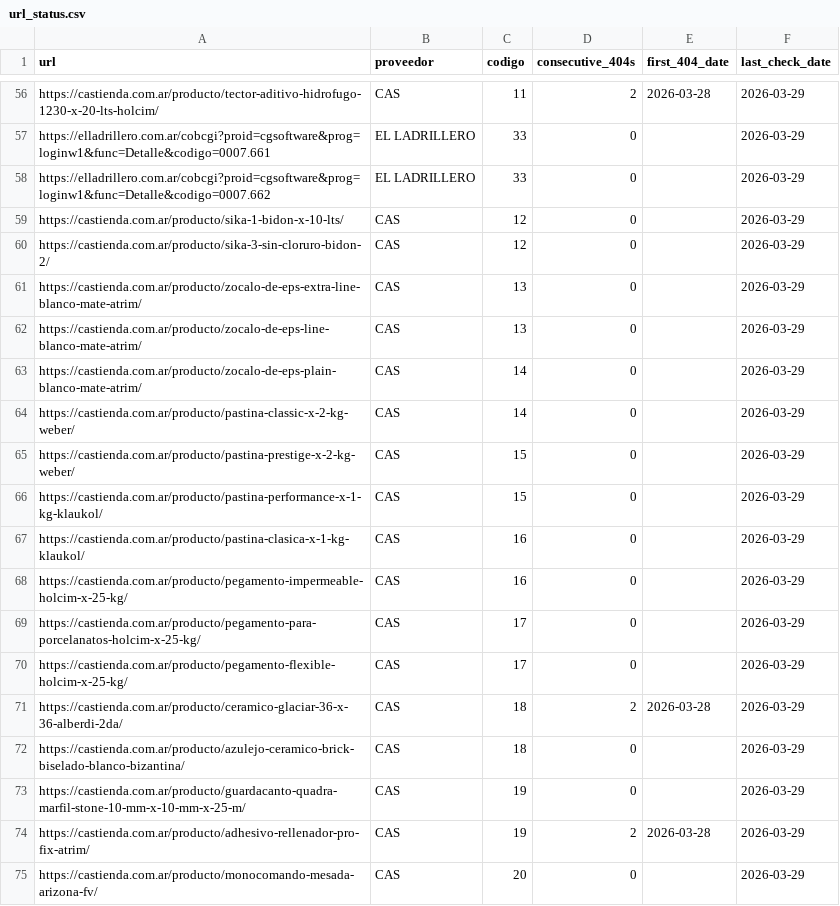
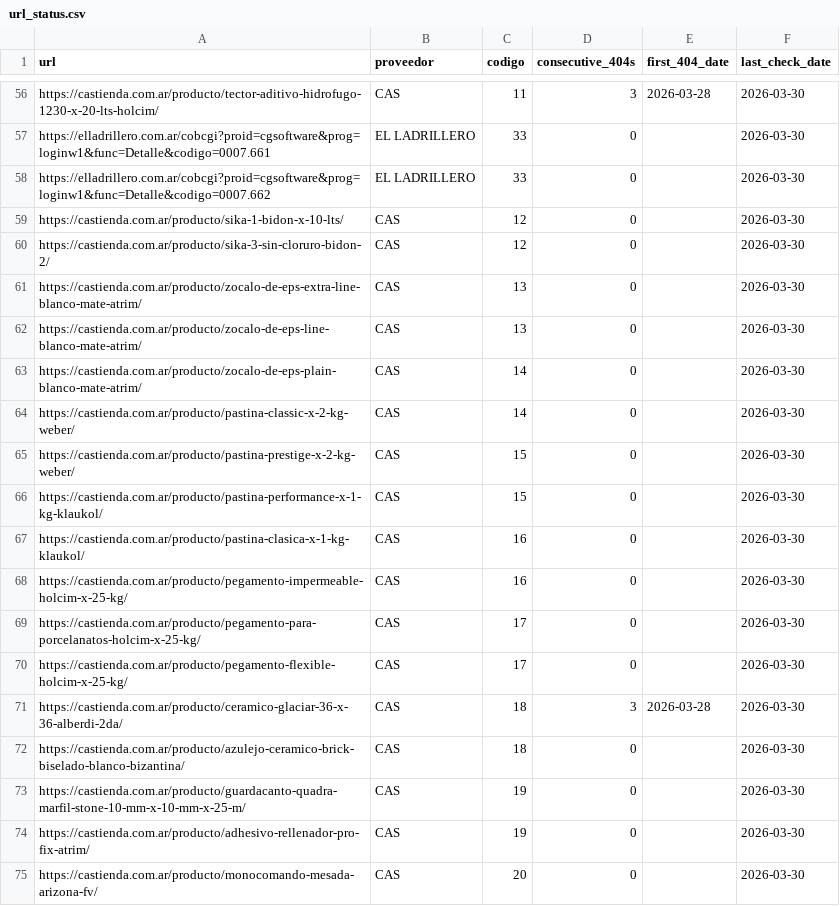
Before and after one commit to valentnluc/price_scrapper, a CSV file: url_status.csv, drawn as a sheet; only a part is shown, gaps mark what is left out; the diff covers the shown part only; the diff names each change by its address in the sheet, - before the commit and + after, or states it on an @@ line.

```diff
--- a/url_status.csv
+++ b/url_status.csv
-D56 (consecutive_404s): 2
+D56 (consecutive_404s): 3
-F56:F75 (last_check_date): 2026-03-29
+F56:F75 (last_check_date): 2026-03-30
-D71 (consecutive_404s): 2
+D71 (consecutive_404s): 3
-D74 (consecutive_404s): 2
+D74 (consecutive_404s): 0
-E74 (first_404_date): 2026-03-28
+E74 (first_404_date): (empty)
```
Also changed, not shown: 55 edited cells elsewhere in this file, errores.csv, precios_historicos.csv, 1 other file.
